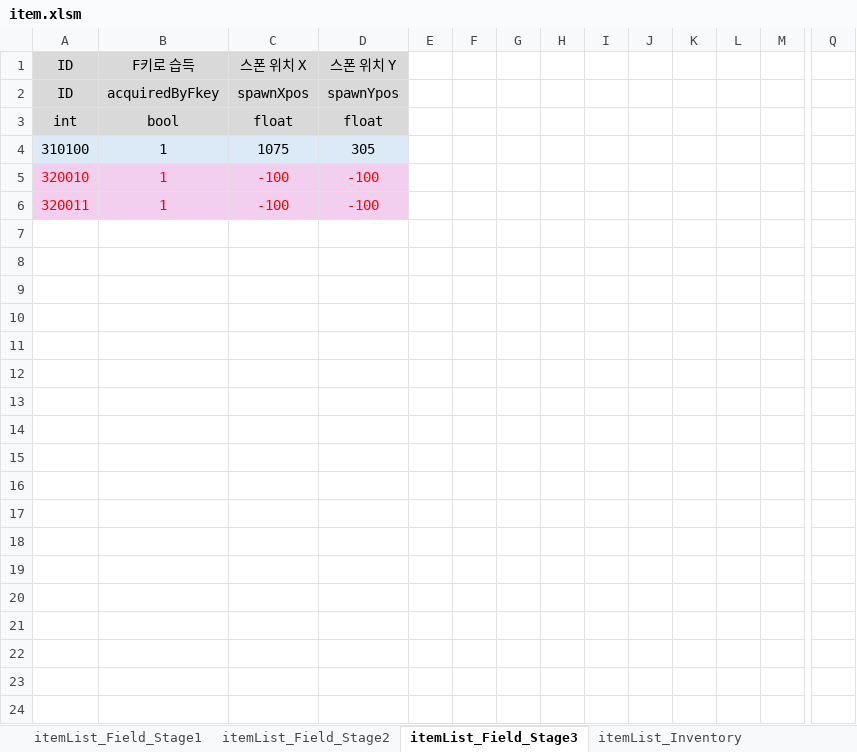
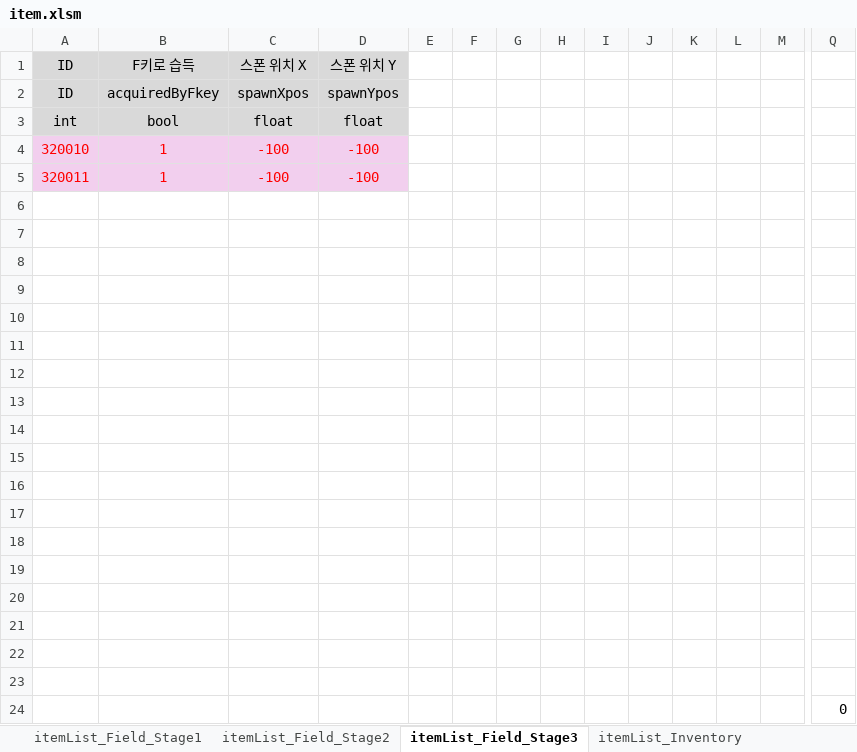
Before and after one commit to kimi5231/B1A2_project1_data, an Excel workbook: data/item.xlsm, sheet itemList_Field_Stage3, drawn as a sheet; only a part is shown, gaps mark what is left out; values as stored, in another font and other column widths than the file's, no borders; removed rows and columns are numbered as before the commit, all else as after; rows hold the shown columns only; the diff names each change by its address in the sheet, - before the commit and + after, or states it on an @@ line.

Commit message:
itemList_Field csv에서 열쇠 행 삭제

```diff
--- a/data/item.xlsm (sheet itemList_Field_Stage3)
+++ b/data/item.xlsm (sheet itemList_Field_Stage3)
-row 4: 310100 | 1 | 1075 | 305
+row 6: (empty)
+row 7: (empty)
+row 8: (empty)
+row 9: (empty)
+row 10: (empty)
+row 11: (empty)
+row 12: (empty)
+row 13: (empty)
+row 14: (empty)
+row 15: (empty)
+row 16: (empty)
+row 17: (empty)
+row 18: (empty)
+row 19: (empty)
+row 20: (empty)
+row 21: (empty)
+row 22: (empty)
+row 23: (empty)
+row 24:  |  |  |  |  |  |  |  |  |  |  |  |  | 0
```
Also changed, not shown: sheet itemList_Field_Stage1, sheet itemList_Field_Stage2, 3 other files.
